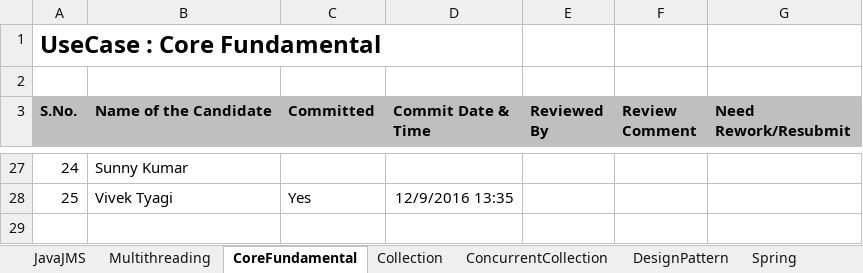
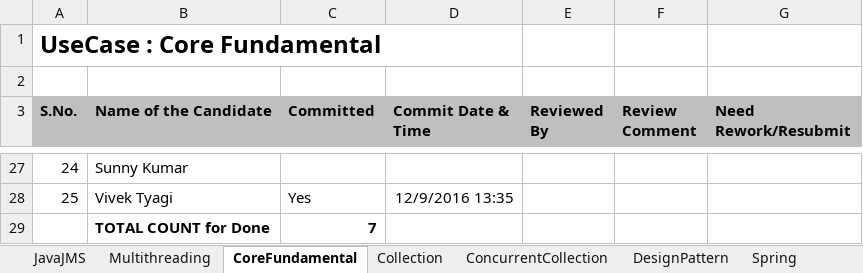
Before and after one commit to acegitrepo/java, an Excel workbook: ACE_UseCase_Update.xlsx, sheet CoreFundamental, drawn as a sheet; only a part is shown, gaps mark what is left out; values as stored, in another font and other column widths than the file's, no borders; the diff names each change by its address in the sheet, - before the commit and + after, or states it on an @@ line.

```diff
--- a/ACE_UseCase_Update.xlsx (sheet CoreFundamental)
+++ b/ACE_UseCase_Update.xlsx (sheet CoreFundamental)
+row 29:  | TOTAL COUNT for Done | 7
```
Also changed, not shown: sheet Collection, sheet Hibernate, sheet Spring, sheet ConcurrentCollection, sheet DesignPattern, sheet Multithreading, 1 more sheet.
